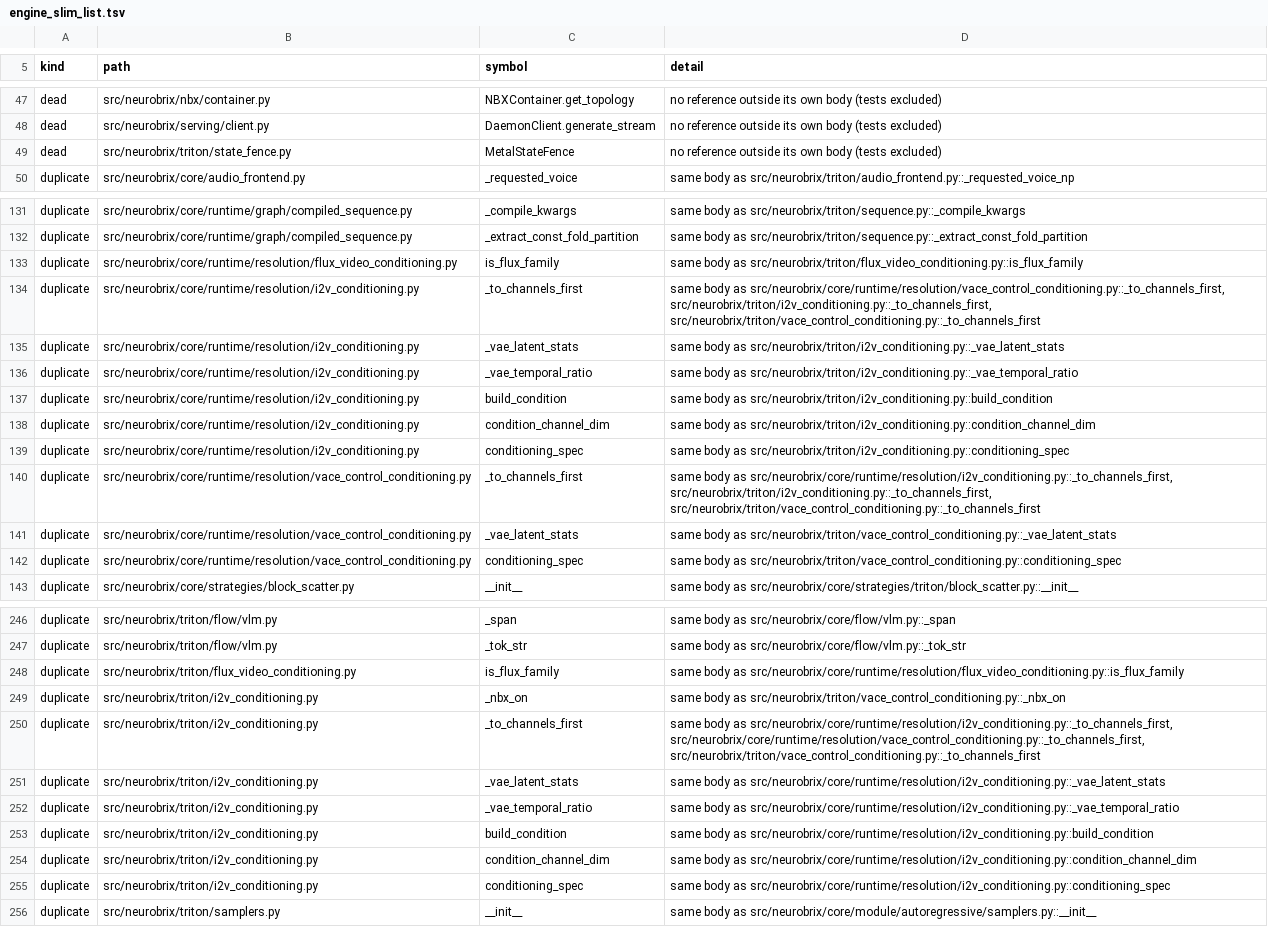
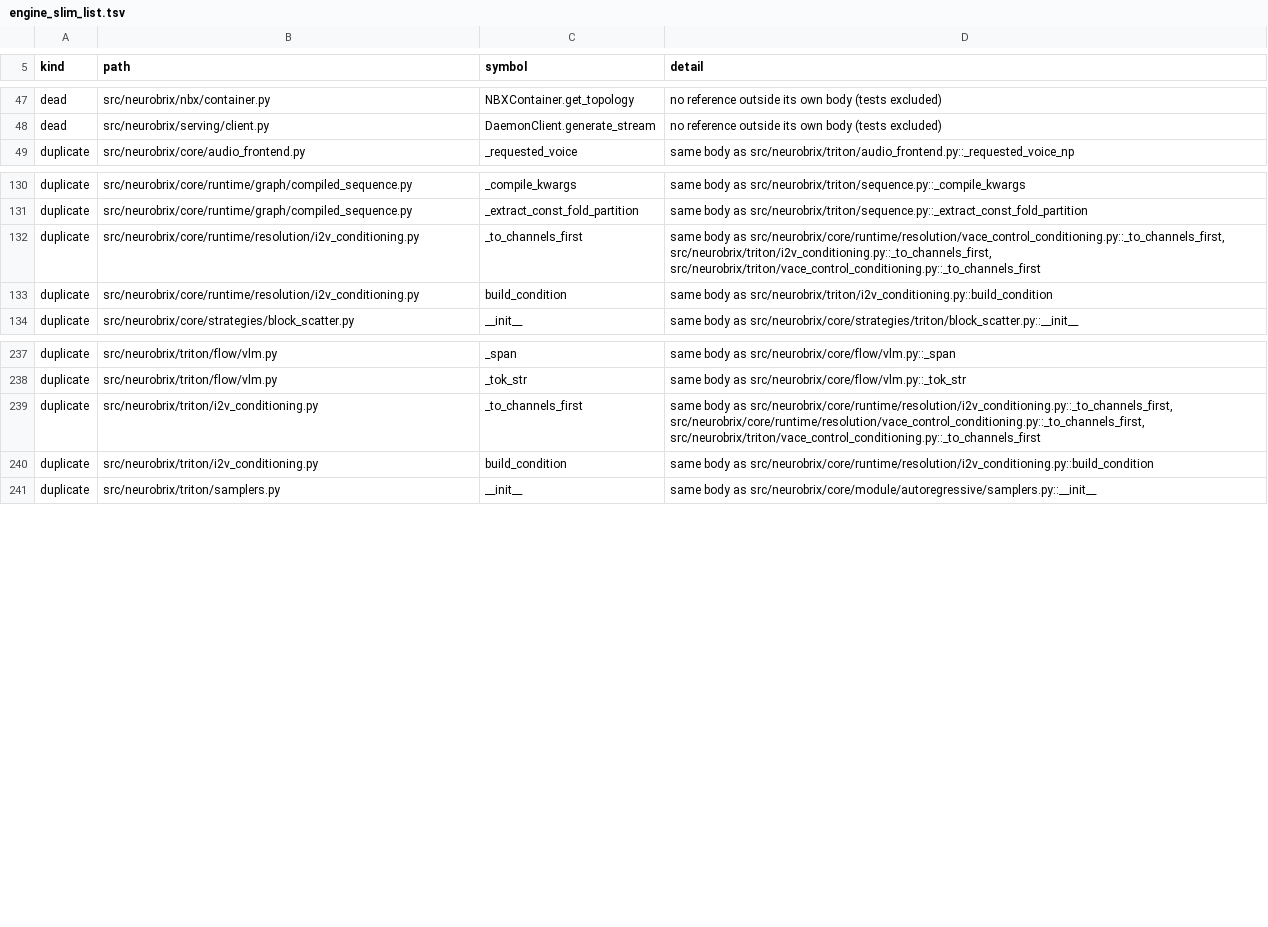
Before and after one commit to NeuroBrix/neurobrix, a TSV file: docs/nbxtensor/engine_slim_list.tsv, drawn as a sheet; only a part is shown, gaps mark what is left out; the diff covers the shown part only; the diff names each change by its address in the sheet, - before the commit and + after, or states it on an @@ line.

Commit message:
engine slim (the Mac's zone, triton/ + core/runtime/resolution): the video-conditioning facts both branches carried twice move into torch-free engine modules both import under the same names — i2v_spec (conditioning_spec, condition_channel_dim, _vae_temporal_ratio, _vae_latent_stats), vace_spec (SPEC_KEYS, conditioning_spec, _vae_latent_stats), flux_video_spec (is_flux_family); within each branch the vace module reads its i2v module's _to_channels_first (and Triton's _nbx_on) instead of a copy. The Triton modules stay torch-free (checked). The tests that patched get_component_flag on each module patch the spec module; a test holds both engines' vace spec one object. MetalStateFence kept with its reason (the (a) path). Engine 142 018 -> 141 885 lines, open findings 434 -> 415

```diff
--- a/docs/nbxtensor/engine_slim_list.tsv
+++ b/docs/nbxtensor/engine_slim_list.tsv
-row 49: dead | src/neurobrix/triton/state_fence.py | MetalStateFence | no reference outside its own body (tests excluded)
-row 133: duplicate | src/neurobrix/core/runtime/resolution/flux_video_conditioning.py | is_flux_family | same body as src/neurobrix/triton/flux_video_conditioning.py::is_flux_family
-row 135: duplicate | src/neurobrix/core/runtime/resolution/i2v_conditioning.py | _vae_latent_stats | same body as src/neurobrix/triton/i2v_conditioning.py::_vae_latent_stats
-row 136: duplicate | src/neurobrix/core/runtime/resolution/i2v_conditioning.py | _vae_temporal_ratio | same body as src/neurobrix/triton/i2v_conditioning.py::_vae_temporal_ratio
-row 138: duplicate | src/neurobrix/core/runtime/resolution/i2v_conditioning.py | condition_channel_dim | same body as src/neurobrix/triton/i2v_conditioning.py::condition_channel_dim
-row 139: duplicate | src/neurobrix/core/runtime/resolution/i2v_conditioning.py | conditioning_spec | same body as src/neurobrix/triton/i2v_conditioning.py::conditioning_spec
-row 140: duplicate | src/neurobrix/core/runtime/resolution/vace_control_conditioning.py | _to_channels_first | same body as src/neurobrix/core/runtime/resolution/i2v_conditioning.py::_to_channels_first, src/neurobrix/triton/i2v_conditioning.py::_to_channels_first, src/neurobrix/triton/vace_control_conditioning.py::_to_channels_first
-row 141: duplicate | src/neurobrix/core/runtime/resolution/vace_control_conditioning.py | _vae_latent_stats | same body as src/neurobrix/triton/vace_control_conditioning.py::_vae_latent_stats
-row 142: duplicate | src/neurobrix/core/runtime/resolution/vace_control_conditioning.py | conditioning_spec | same body as src/neurobrix/triton/vace_control_conditioning.py::conditioning_spec
-row 248: duplicate | src/neurobrix/triton/flux_video_conditioning.py | is_flux_family | same body as src/neurobrix/core/runtime/resolution/flux_video_conditioning.py::is_flux_family
-row 249: duplicate | src/neurobrix/triton/i2v_conditioning.py | _nbx_on | same body as src/neurobrix/triton/vace_control_conditioning.py::_nbx_on
-row 251: duplicate | src/neurobrix/triton/i2v_conditioning.py | _vae_latent_stats | same body as src/neurobrix/core/runtime/resolution/i2v_conditioning.py::_vae_latent_stats
-row 252: duplicate | src/neurobrix/triton/i2v_conditioning.py | _vae_temporal_ratio | same body as src/neurobrix/core/runtime/resolution/i2v_conditioning.py::_vae_temporal_ratio
-row 254: duplicate | src/neurobrix/triton/i2v_conditioning.py | condition_channel_dim | same body as src/neurobrix/core/runtime/resolution/i2v_conditioning.py::condition_channel_dim
-row 255: duplicate | src/neurobrix/triton/i2v_conditioning.py | conditioning_spec | same body as src/neurobrix/core/runtime/resolution/i2v_conditioning.py::conditioning_spec
```
Also changed, not shown: 4 removed rows and 2 edited cells elsewhere in this file, 12 other files.
